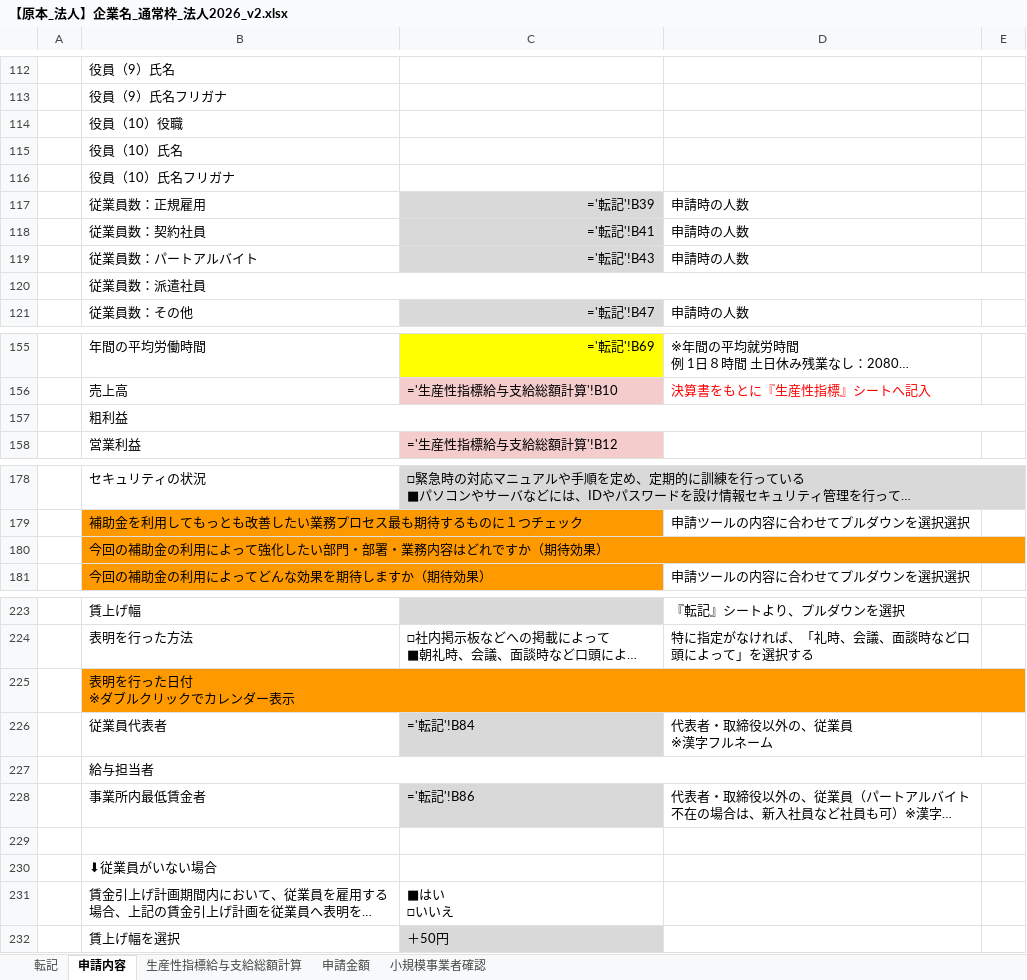
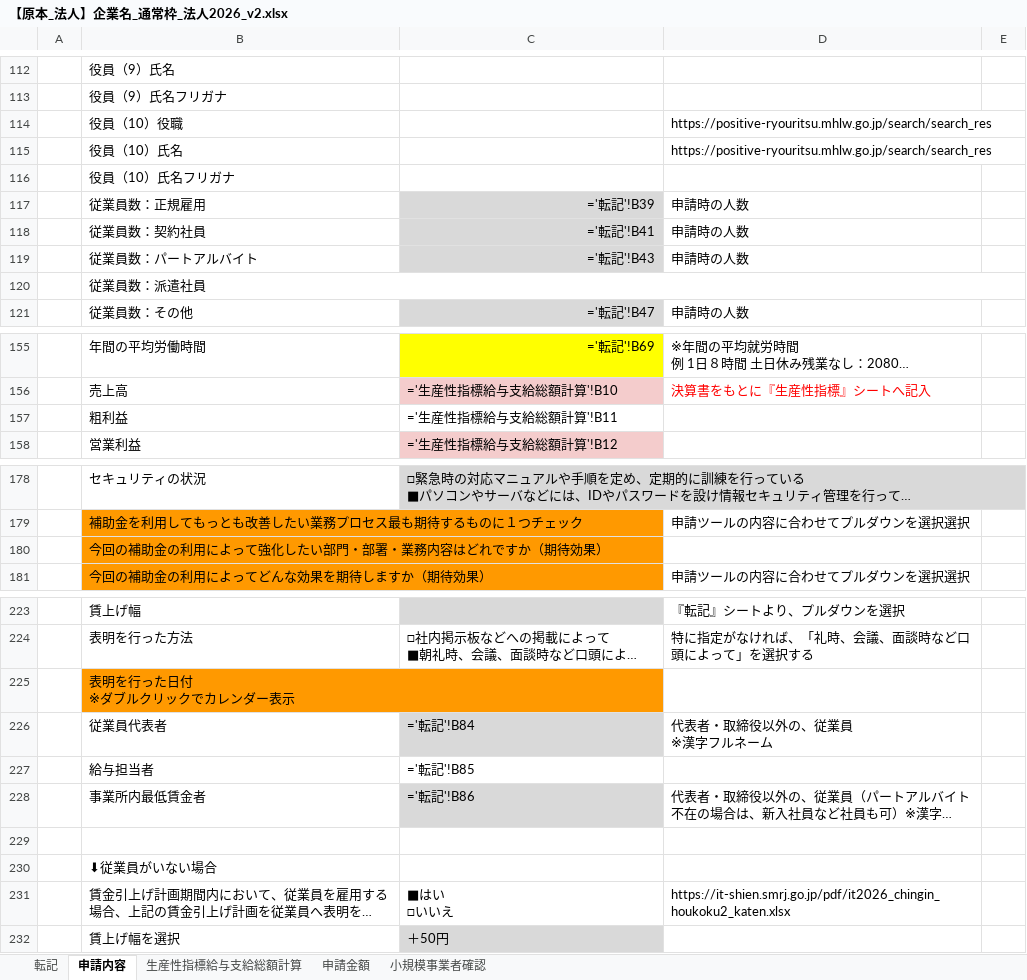
Before and after one commit to hane-colorfulbox/hojokin, an Excel workbook: ツール/【原本_法人】企業名_通常枠_法人2026_v2.xlsx, sheet 申請内容, drawn as a sheet; only a part is shown, gaps mark what is left out; long unchanged cells end in …; values as stored, in another font and other column widths than the file's, no borders; formulas without a stored value are shown as written; conditional formats not drawn; the diff covers the shown part only; the diff names each change by its address in the sheet, - before the commit and + after, or states it on an @@ line.

```diff
--- a/ツール/【原本_法人】企業名_通常枠_法人2026_v2.xlsx (sheet 申請内容)
+++ b/ツール/【原本_法人】企業名_通常枠_法人2026_v2.xlsx (sheet 申請内容)
-D114:D115: (empty)
+D114:D115: https://positive-ryouritsu.mhlw.go.jp/search/search_res
-C120 fill: #D9D9D9
+C120 fill: none
-B157:E157 merged
-C157: (empty)
+C157: ='生産性指標給与支給総額計算'!B11
-C157 fill: #F4CCCC
+C157 fill: none
-B180:E180 merged
-B225:E225 merged
-B227:E227 merged
-C227: (empty)
+C227: ='転記'!B85
-C227 fill: #D9D9D9
+C227 fill: none
-D231: (empty)
+D231: https://it-shien.smrj.go.jp/pdf/it2026_chingin_houkoku2_katen.xlsx
```
Also changed, not shown: 1 edited cell elsewhere in this sheet, formulas that keep their value, charts or pictures, 6 other files.
